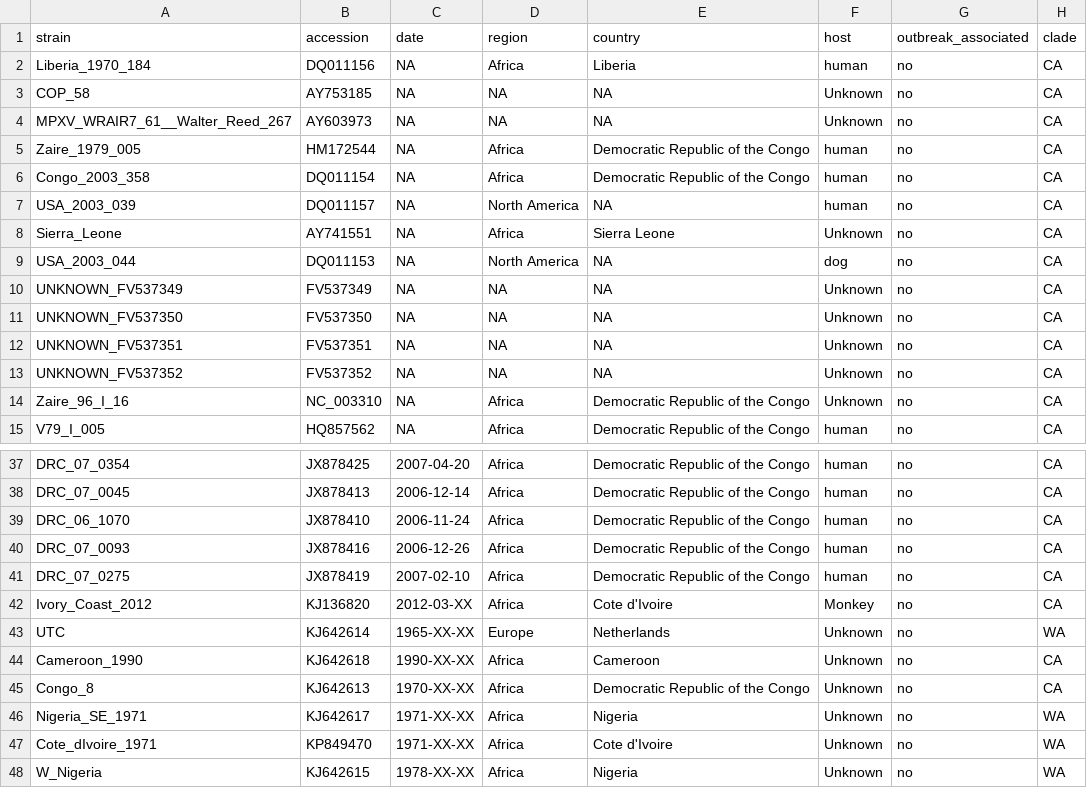
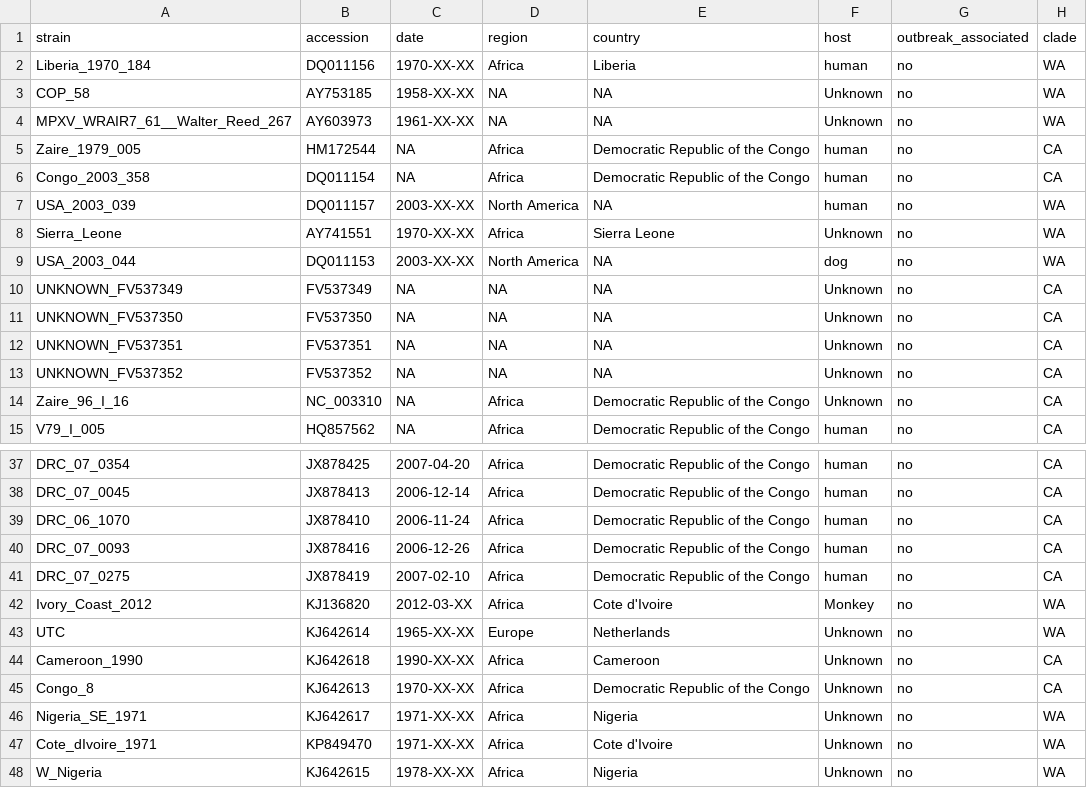
Before and after one commit to nextstrain/mpox, a TSV file: example_data/metadata.tsv, drawn as a sheet; only a part is shown, gaps mark what is left out.

Commit message:
Update metadata.tsv
adding a few collection dates according to https://www.ncbi.nlm.nih.gov/pmc/articles/PMC4411695/
and changing a few CA clade according to my tree

```diff
--- a/example_data/metadata.tsv
+++ b/example_data/metadata.tsv
@@ -1,10 +1,10 @@
 strain	accession	date	region	country	host	outbreak_associated	clade
-Liberia_1970_184	DQ011156	NA	Africa	Liberia	human	no	CA
-COP_58	AY753185	NA	NA	NA	Unknown	no	CA
-MPXV_WRAIR7_61__Walter_Reed_267	AY603973	NA	NA	NA	Unknown	no	CA
+Liberia_1970_184	DQ011156	1970-XX-XX	Africa	Liberia	human	no	WA
+COP_58	AY753185	1958-XX-XX	NA	NA	Unknown	no	WA
+MPXV_WRAIR7_61__Walter_Reed_267	AY603973	1961-XX-XX	NA	NA	Unknown	no	WA
 Zaire_1979_005	HM172544	NA	Africa	Democratic Republic of the Congo	human	no	CA
 Congo_2003_358	DQ011154	NA	Africa	Democratic Republic of the Congo	human	no	CA
-USA_2003_039	DQ011157	NA	North America	NA	human	no	CA
-Sierra_Leone	AY741551	NA	Africa	Sierra Leone	Unknown	no	CA
-USA_2003_044	DQ011153	NA	North America	NA	dog	no	CA
+USA_2003_039	DQ011157	2003-XX-XX	North America	NA	human	no	WA
+Sierra_Leone	AY741551	1970-XX-XX	Africa	Sierra Leone	Unknown	no	WA
+USA_2003_044	DQ011153	2003-XX-XX	North America	NA	dog	no	WA
 UNKNOWN_FV537349	FV537349	NA	NA	NA	Unknown	no	CA
@@ -41,3 +41,3 @@ DRC_07_0093	JX878416	2006-12-26	Africa	Democratic Republic of the Congo	human	no
 DRC_07_0275	JX878419	2007-02-10	Africa	Democratic Republic of the Congo	human	no	CA
-Ivory_Coast_2012	KJ136820	2012-03-XX	Africa	Cote d'Ivoire	Monkey	no	CA
+Ivory_Coast_2012	KJ136820	2012-03-XX	Africa	Cote d'Ivoire	Monkey	no	WA
 UTC	KJ642614	1965-XX-XX	Europe	Netherlands	Unknown	no	WA
```
